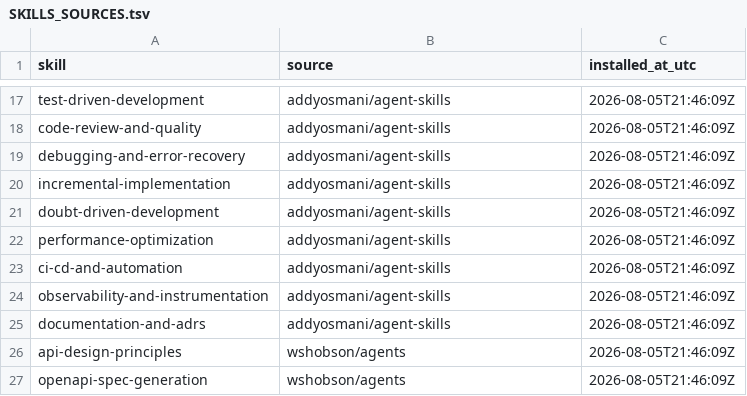
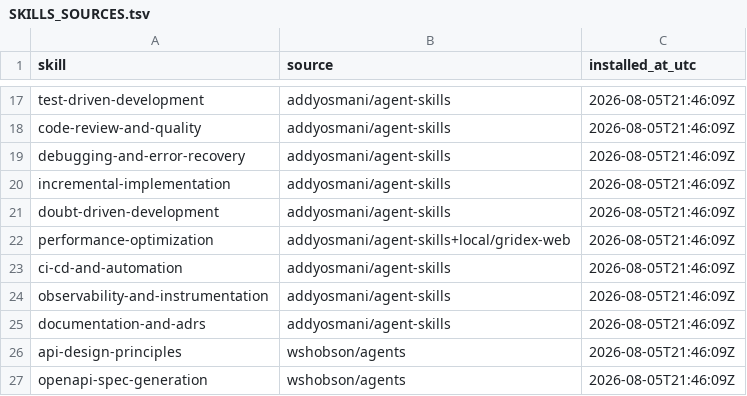
Before and after one commit to heke99/gridex-web, a TSV file: .agents/SKILLS_SOURCES.tsv, drawn as a sheet; only a part is shown, gaps mark what is left out.

```diff
--- a/.agents/SKILLS_SOURCES.tsv
+++ b/.agents/SKILLS_SOURCES.tsv
@@ -21,3 +21,3 @@ incremental-implementation	addyosmani/agent-skills	2026-08-05T21:46:09Z
 doubt-driven-development	addyosmani/agent-skills	2026-08-05T21:46:09Z
-performance-optimization	addyosmani/agent-skills	2026-08-05T21:46:09Z
+performance-optimization	addyosmani/agent-skills+local/gridex-web	2026-08-05T21:46:09Z
 ci-cd-and-automation	addyosmani/agent-skills	2026-08-05T21:46:09Z
```
Also changed, not shown: 34 other files.
